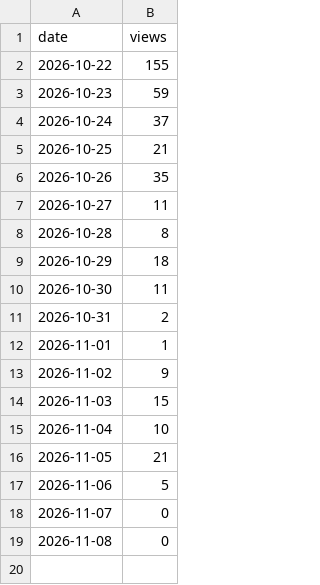
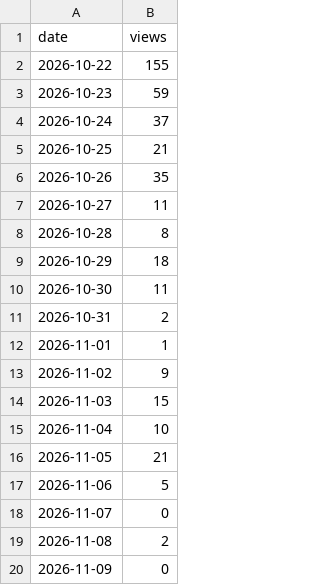
Before and after one commit to cscm-vn/cscm-vn.github.io, a CSV file: data/views/daily.csv, drawn as a sheet.

```diff
--- a/data/views/daily.csv
+++ b/data/views/daily.csv
@@ -18,2 +18,3 @@ date,views
 2026-11-07,0
-2026-11-08,0
+2026-11-08,2
+2026-11-09,0
```
Also changed, not shown: data/history/runs/2026-11.csv, 7 other files.
